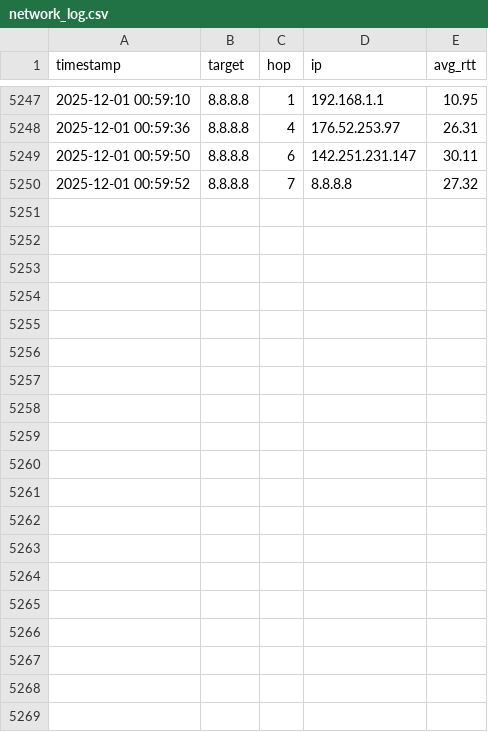
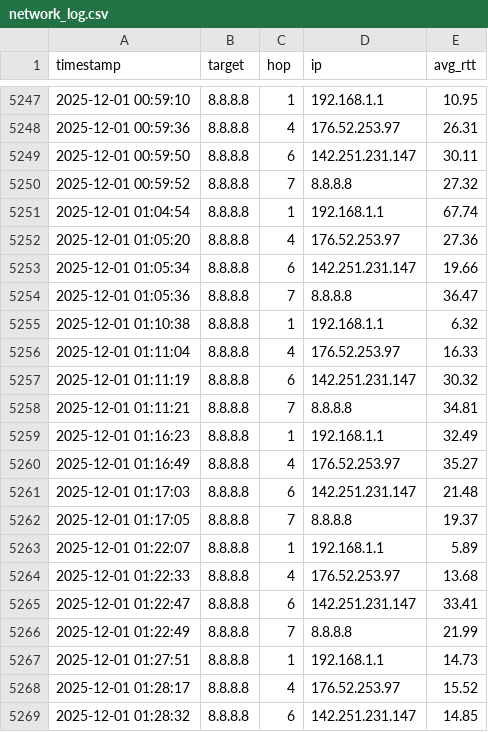
Before and after one commit to OlympicHamster/Gping, a CSV file: network_log.csv, drawn as a sheet; only a part is shown, gaps mark what is left out; the diff covers the shown part only; the diff names each change by its address in the sheet, - before the commit and + after, or states it on an @@ line.

Commit message:
Automated upload of CSV file 2025-12-01 02:00:03

```diff
--- a/network_log.csv
+++ b/network_log.csv
+row 5251: 2025-12-01 01:04:54 | 8.8.8.8 | 1 | 192.168.1.1 | 67.74
+row 5252: 2025-12-01 01:05:20 | 8.8.8.8 | 4 | 176.52.253.97 | 27.36
+row 5253: 2025-12-01 01:05:34 | 8.8.8.8 | 6 | 142.251.231.147 | 19.66
+row 5254: 2025-12-01 01:05:36 | 8.8.8.8 | 7 | 8.8.8.8 | 36.47
+row 5255: 2025-12-01 01:10:38 | 8.8.8.8 | 1 | 192.168.1.1 | 6.32
+row 5256: 2025-12-01 01:11:04 | 8.8.8.8 | 4 | 176.52.253.97 | 16.33
+row 5257: 2025-12-01 01:11:19 | 8.8.8.8 | 6 | 142.251.231.147 | 30.32
+row 5258: 2025-12-01 01:11:21 | 8.8.8.8 | 7 | 8.8.8.8 | 34.81
+row 5259: 2025-12-01 01:16:23 | 8.8.8.8 | 1 | 192.168.1.1 | 32.49
+row 5260: 2025-12-01 01:16:49 | 8.8.8.8 | 4 | 176.52.253.97 | 35.27
+row 5261: 2025-12-01 01:17:03 | 8.8.8.8 | 6 | 142.251.231.147 | 21.48
+row 5262: 2025-12-01 01:17:05 | 8.8.8.8 | 7 | 8.8.8.8 | 19.37
+row 5263: 2025-12-01 01:22:07 | 8.8.8.8 | 1 | 192.168.1.1 | 5.89
+row 5264: 2025-12-01 01:22:33 | 8.8.8.8 | 4 | 176.52.253.97 | 13.68
+row 5265: 2025-12-01 01:22:47 | 8.8.8.8 | 6 | 142.251.231.147 | 33.41
+row 5266: 2025-12-01 01:22:49 | 8.8.8.8 | 7 | 8.8.8.8 | 21.99
+row 5267: 2025-12-01 01:27:51 | 8.8.8.8 | 1 | 192.168.1.1 | 14.73
+row 5268: 2025-12-01 01:28:17 | 8.8.8.8 | 4 | 176.52.253.97 | 15.52
+row 5269: 2025-12-01 01:28:32 | 8.8.8.8 | 6 | 142.251.231.147 | 14.85
```
Also changed, not shown: 21 added rows elsewhere in this file.
